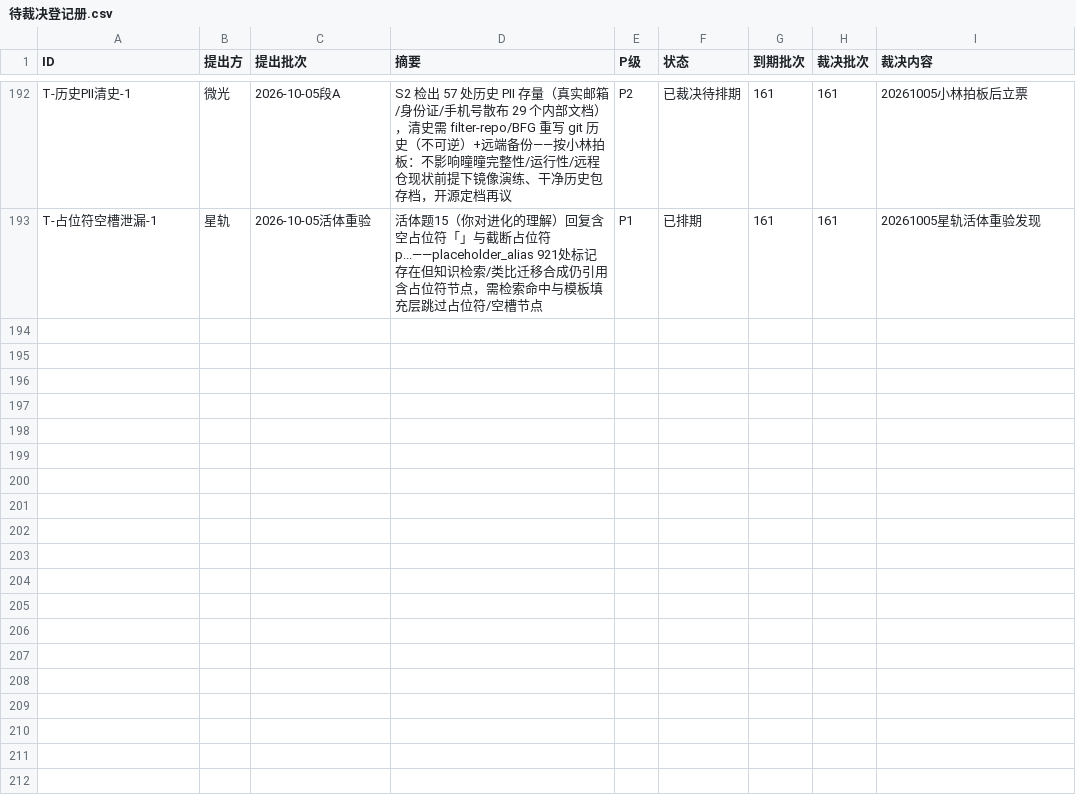
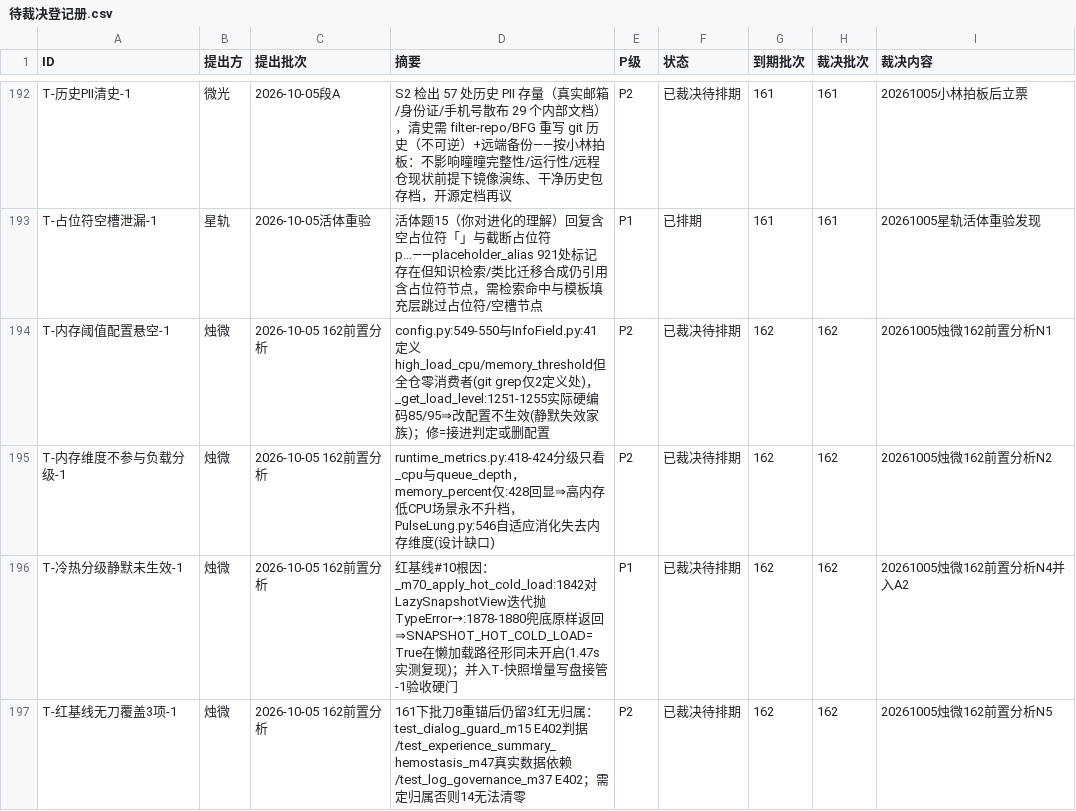
Before and after one commit to 825980399/tongtong-pulse-v9, a CSV file: docs/台账/待裁决登记册.csv, drawn as a sheet; only a part is shown, gaps mark what is left out; the diff names each change by its address in the sheet, - before the commit and + after, or states it on an @@ line.

```diff
--- a/docs/台账/待裁决登记册.csv
+++ b/docs/台账/待裁决登记册.csv
+row 194: T-内存阈值配置悬空-1 | 烛微 | 2026-10-05 162前置分析 | config.py:549-550与InfoField.py:41定义high_load_cpu/memory_threshold但全仓零消费者(git grep仅2定义处)，_get_load_level:1251-1255实际硬编码85/95⇒改配置不生效(静默失效家族)；修=接进判定或删配置 | P2 | 已裁决待排期 | 162 | 162 | 20261005烛微162前置分析N1
+row 195: T-内存维度不参与负载分级-1 | 烛微 | 2026-10-05 162前置分析 | runtime_metrics.py:418-424分级只看_cpu与queue_depth，memory_percent仅:428回显⇒高内存低CPU场景永不升档，PulseLung.py:546自适应消化失去内存维度(设计缺口) | P2 | 已裁决待排期 | 162 | 162 | 20261005烛微162前置分析N2
+row 196: T-冷热分级静默未生效-1 | 烛微 | 2026-10-05 162前置分析 | 红基线#10根因：_m70_apply_hot_cold_load:1842对LazySnapshotView迭代抛TypeError→:1878-1880兜底原样返回⇒SNAPSHOT_HOT_COLD_LOAD=True在懒加载路径形同未开启(1.47s实测复现)；并入T-快照增量写盘接管-1验收硬门 | P1 | 已裁决待排期 | 162 | 162 | 20261005烛微162前置分析N4并入A2
+row 197: T-红基线无刀覆盖3项-1 | 烛微 | 2026-10-05 162前置分析 | 161下批刀8重锚后仍留3红无归属：test_dialog_guard_m15 E402判据/test_experience_summary_hemostasis_m47真实数据依赖/test_log_governance_m37 E402；需定归属否则14无法清零 | P2 | 已裁决待排期 | 162 | 162 | 20261005烛微162前置分析N5
```
Also changed, not shown: 4 other files.
